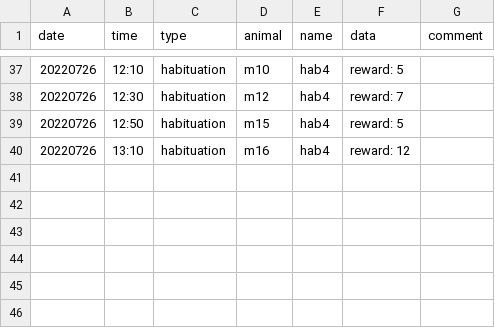
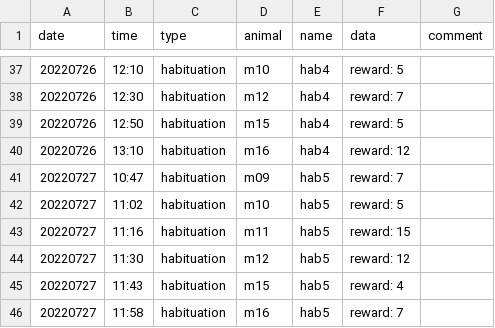
Before and after one commit to denisecailab/miniscope_2s-validation, a CSV file: experiment/cv_pilot0/log/sessions.csv, drawn as a sheet; only a part is shown, gaps mark what is left out.

```diff
--- a/experiment/cv_pilot0/log/sessions.csv
+++ b/experiment/cv_pilot0/log/sessions.csv
@@ -40 +40,7 @@ date,time,type,animal,name,data,comment
 20220726,13:10,habituation,m16,hab4,reward: 12,
+20220727,10:47,habituation,m09,hab5,reward: 7,
+20220727,11:02,habituation,m10,hab5,reward: 5,
+20220727,11:16,habituation,m11,hab5,reward: 15,
+20220727,11:30,habituation,m12,hab5,reward: 12,
+20220727,11:43,habituation,m15,hab5,reward: 4,
+20220727,11:58,habituation,m16,hab5,reward: 7,
```
Also changed, not shown: experiment/cv_pilot0/log/weight.csv.
